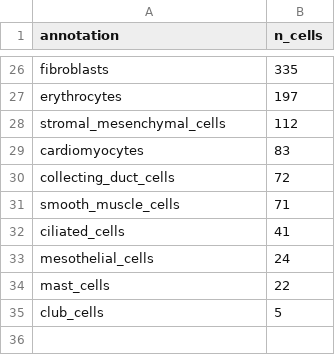
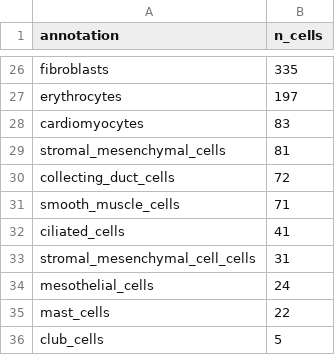
Before and after one commit to czbiohub-sf/maca, a CSV file: metadata/summary/maca_3month_annotation_counts_10x.csv, drawn as a sheet; only a part is shown, gaps mark what is left out.

```diff
--- a/metadata/summary/maca_3month_annotation_counts_10x.csv
+++ b/metadata/summary/maca_3month_annotation_counts_10x.csv
@@ -27,4 +27,4 @@ fibroblasts,335
 erythrocytes,197
-stromal_mesenchymal_cells,112
 cardiomyocytes,83
+stromal_mesenchymal_cells,81
 collecting_duct_cells,72
@@ -32,2 +32,3 @@ smooth_muscle_cells,71
 ciliated_cells,41
+stromal_mesenchymal_cell_cells,31
 mesothelial_cells,24
```
Also changed, not shown: metadata/summary/maca_3month_annotation_counts_plates.csv, metadata/summary/maca_3month_original_vs_cleaned_10x.csv, 1 other file.
